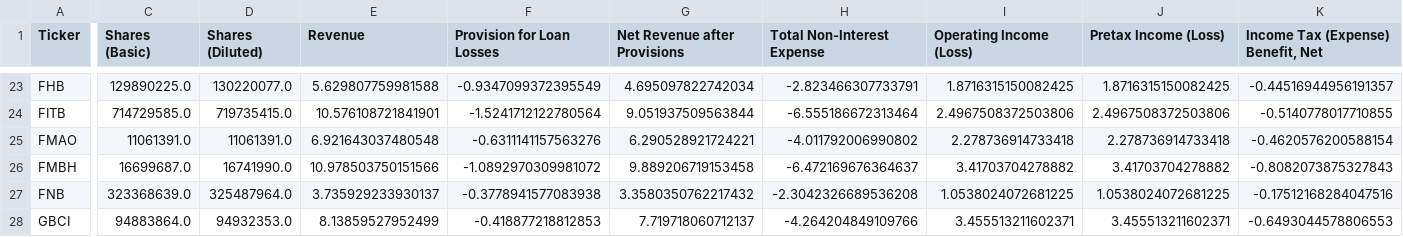
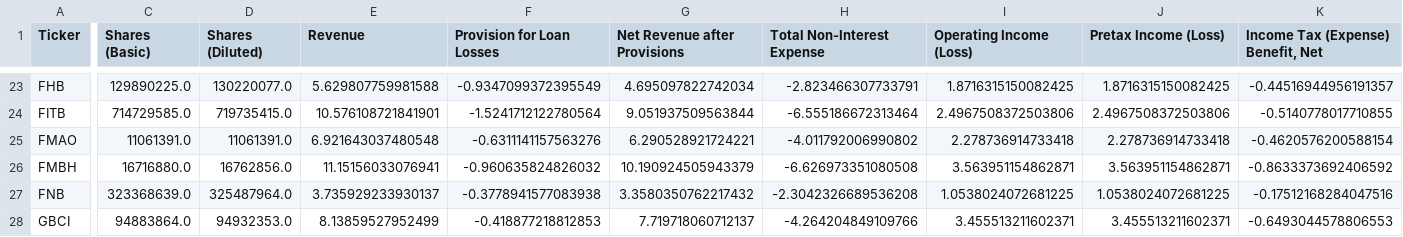
Before and after one commit to gardnmi/fundamental-stock-prediction, a CSV file: data/banks_features.csv, drawn as a sheet; only a part is shown, gaps mark what is left out; the diff covers the shown part only; the diff names each change by its address in the sheet, - before the commit and + after, or states it on an @@ line.

```diff
--- a/data/banks_features.csv
+++ b/data/banks_features.csv
-C26 (Shares (Basic)): 16699687.0
+C26 (Shares (Basic)): 16716880.0
-D26 (Shares (Diluted)): 16741990.0
+D26 (Shares (Diluted)): 16762856.0
-E26 (Revenue): 10.978503750151566
+E26 (Revenue): 11.15156033076941
-F26 (Provision for Loan Losses): -1.0892970309981072
+F26 (Provision for Loan Losses): -0.960635824826032
-G26 (Net Revenue after Provisions): 9.889206719153458
+G26 (Net Revenue after Provisions): 10.190924505943379
-H26 (Total Non-Interest Expense): -6.472169676364637
+H26 (Total Non-Interest Expense): -6.626973351080508
-I26 (Operating Income (Loss)): 3.41703704278882
+I26 (Operating Income (Loss)): 3.563951154862871
-J26 (Pretax Income (Loss)): 3.41703704278882
+J26 (Pretax Income (Loss)): 3.563951154862871
-K26: -0.8082073875327843
+K26: -0.8633373692406592
```
Also changed, not shown: 44 edited cells elsewhere in this file, data/banks_predictions.csv, data/banks_sim_matrix.csv, 6 other files.
